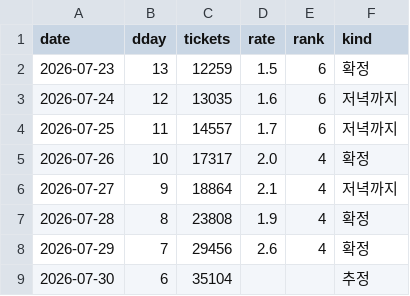
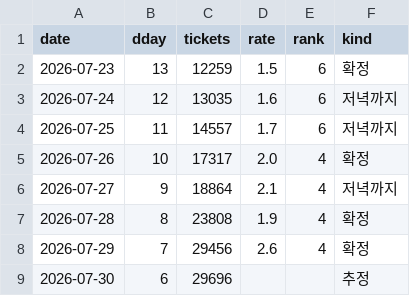
Before and after one commit to AndyWallstreet/buzztrend, a CSV file: data/hatchuping/booking.csv, drawn as a sheet.

```diff
--- a/data/hatchuping/booking.csv
+++ b/data/hatchuping/booking.csv
@@ -8,2 +8,2 @@ date,dday,tickets,rate,rank,kind
 2026-07-29,7,29456,2.6,4,확정
-2026-07-30,6,35104,,,추정
+2026-07-30,6,29696,,,추정
```
Also changed, not shown: data/hatchuping/booking_log.csv, data/hatchuping/daily_main.csv, 2 other files.
